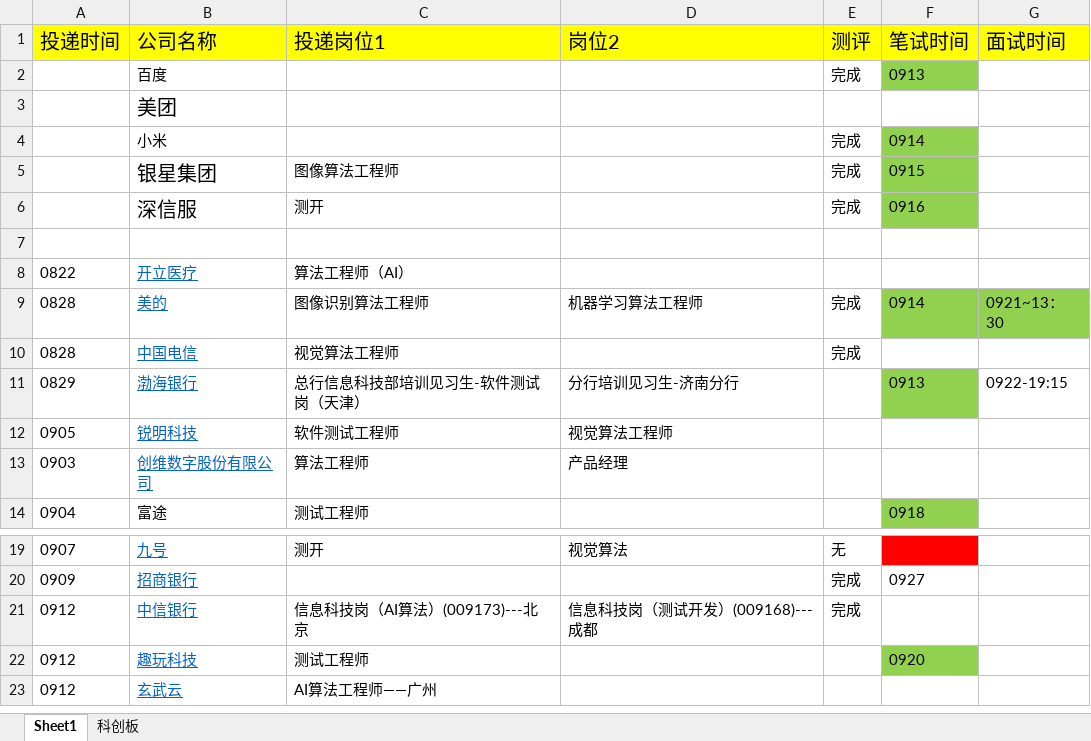
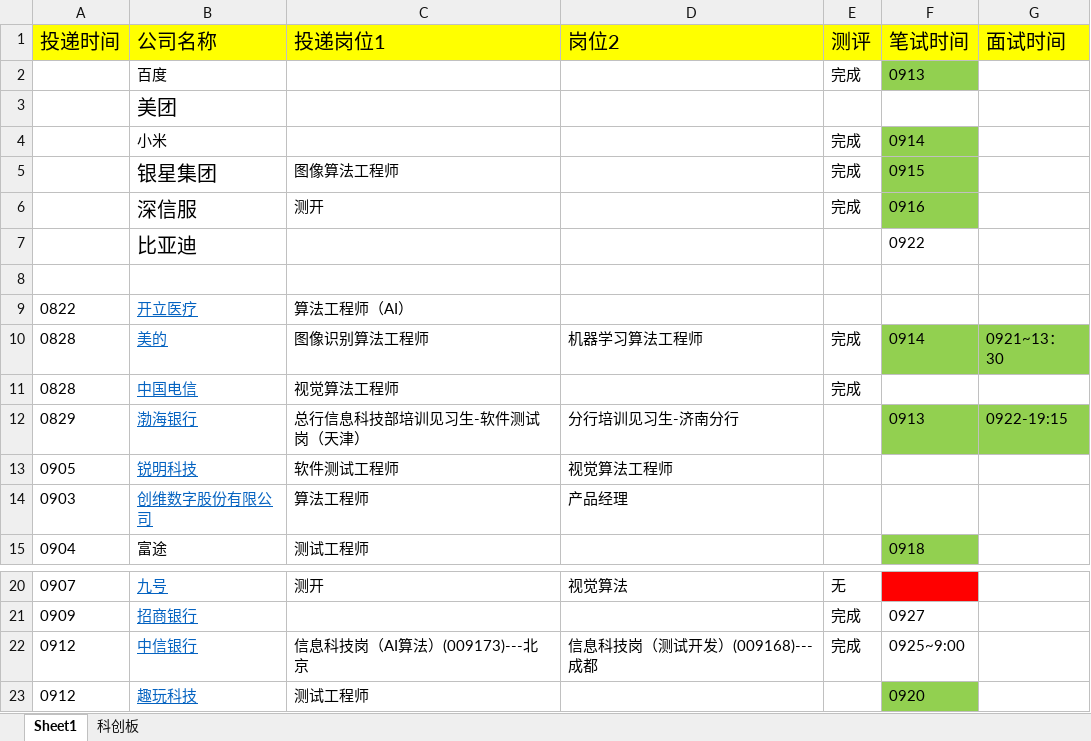
Before and after one commit to qixitan/2022_job, an Excel workbook: 投递公司.xlsx, sheet Sheet1, drawn as a sheet; only a part is shown, gaps mark what is left out; the shorter side is filled out with more unchanged rows; values as stored, in another font and other column widths than the file's, no borders; addresses are those after the commit; the diff names each change by its address in the sheet, - before the commit and + after, or states it on an @@ line.

Commit message:
0922

```diff
--- a/投递公司.xlsx (sheet Sheet1)
+++ b/投递公司.xlsx (sheet Sheet1)
+row 7:  | 比亚迪 |  |  |  | 0922
-G12 fill: none
+G12 fill: #92D050
-F22 (笔试时间): (empty)
+F22 (笔试时间): 0925~9:00
```
